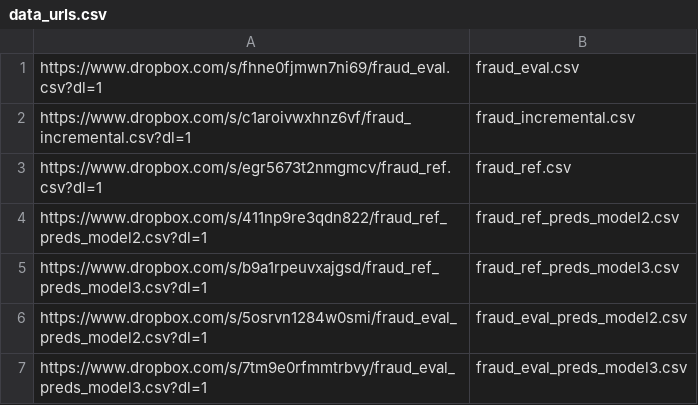
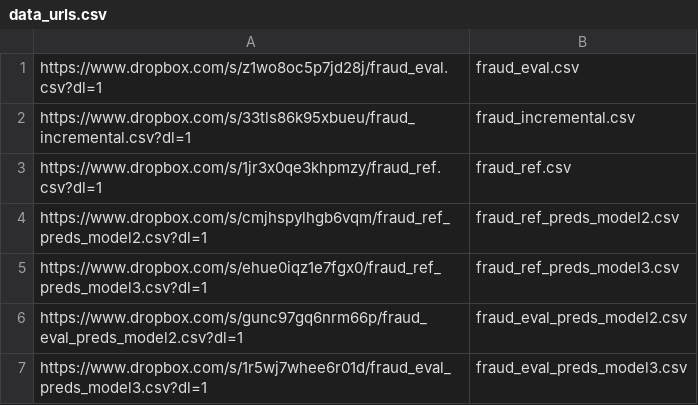
Before and after one commit to RobustIntelligence/ri-public-examples, a CSV file: tabular/fraud/data_urls.csv, drawn as a sheet.

Commit message:
take 2, changing source folder

```diff
--- a/tabular/fraud/data_urls.csv
+++ b/tabular/fraud/data_urls.csv
@@ -1,7 +1,7 @@
-https://www.dropbox.com/s/fhne0fjmwn7ni69/fraud_eval.csv?dl=1,fraud_eval.csv
-https://www.dropbox.com/s/c1aroivwxhnz6vf/fraud_incremental.csv?dl=1,fraud_incremental.csv
-https://www.dropbox.com/s/egr5673t2nmgmcv/fraud_ref.csv?dl=1,fraud_ref.csv
-https://www.dropbox.com/s/411np9re3qdn822/fraud_ref_preds_model2.csv?dl=1,fraud_ref_preds_model2.csv
-https://www.dropbox.com/s/b9a1rpeuvxajgsd/fraud_ref_preds_model3.csv?dl=1,fraud_ref_preds_model3.csv
-https://www.dropbox.com/s/5osrvn1284w0smi/fraud_eval_preds_model2.csv?dl=1,fraud_eval_preds_model2.csv
-https://www.dropbox.com/s/7tm9e0rfmmtrbvy/fraud_eval_preds_model3.csv?dl=1,fraud_eval_preds_model3.csv
+https://www.dropbox.com/s/z1wo8oc5p7jd28j/fraud_eval.csv?dl=1,fraud_eval.csv
+https://www.dropbox.com/s/33tls86k95xbueu/fraud_incremental.csv?dl=1,fraud_incremental.csv
+https://www.dropbox.com/s/1jr3x0qe3khpmzy/fraud_ref.csv?dl=1,fraud_ref.csv
+https://www.dropbox.com/s/cmjhspylhgb6vqm/fraud_ref_preds_model2.csv?dl=1,fraud_ref_preds_model2.csv
+https://www.dropbox.com/s/ehue0iqz1e7fgx0/fraud_ref_preds_model3.csv?dl=1,fraud_ref_preds_model3.csv
+https://www.dropbox.com/s/gunc97gq6nrm66p/fraud_eval_preds_model2.csv?dl=1,fraud_eval_preds_model2.csv
+https://www.dropbox.com/s/1r5wj7whee6r01d/fraud_eval_preds_model3.csv?dl=1,fraud_eval_preds_model3.csv
```
